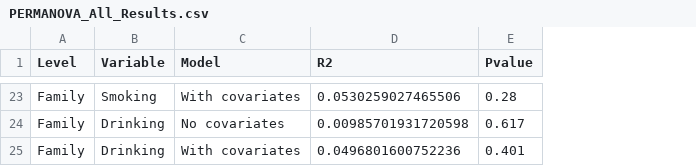
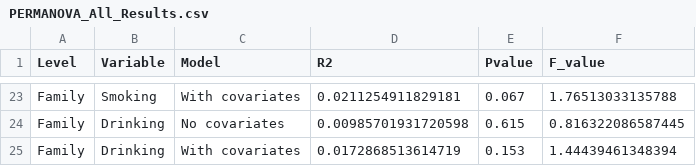
Before and after one commit to WuChenP/micro_MI, a CSV file: metagenome/Graphic/Variance_Decomposition_Bar_Chart/PERMANOVA_All_Results.csv, drawn as a sheet; only a part is shown, gaps mark what is left out; the diff covers the shown part only; the diff names each change by its address in the sheet, - before the commit and + after, or states it on an @@ line.

```diff
--- a/metagenome/Graphic/Variance_Decomposition_Bar_Chart/PERMANOVA_All_Results.csv
+++ b/metagenome/Graphic/Variance_Decomposition_Bar_Chart/PERMANOVA_All_Results.csv
+column F (F_value), rows 23-25: 1.76513033135788 | 0.816322086587445 | 1.44439461348394
-D23 (R2): 0.0530259027465506
+D23 (R2): 0.0211254911829181
-E23 (Pvalue): 0.28
+E23 (Pvalue): 0.067
-E24 (Pvalue): 0.617
+E24 (Pvalue): 0.615
-D25 (R2): 0.0496801600752236
+D25 (R2): 0.0172868513614719
-E25 (Pvalue): 0.401
+E25 (Pvalue): 0.153
```
Also changed, not shown: 31 edited cells elsewhere in this file, metagenome/Graphic/Variance_Decomposition_Bar_Chart/Family/PERMANOVA_Family_results.csv, metagenome/Graphic/Variance_Decomposition_Bar_Chart/vOTU/PERMANOVA_vOTU_results.csv, 5 other files.
